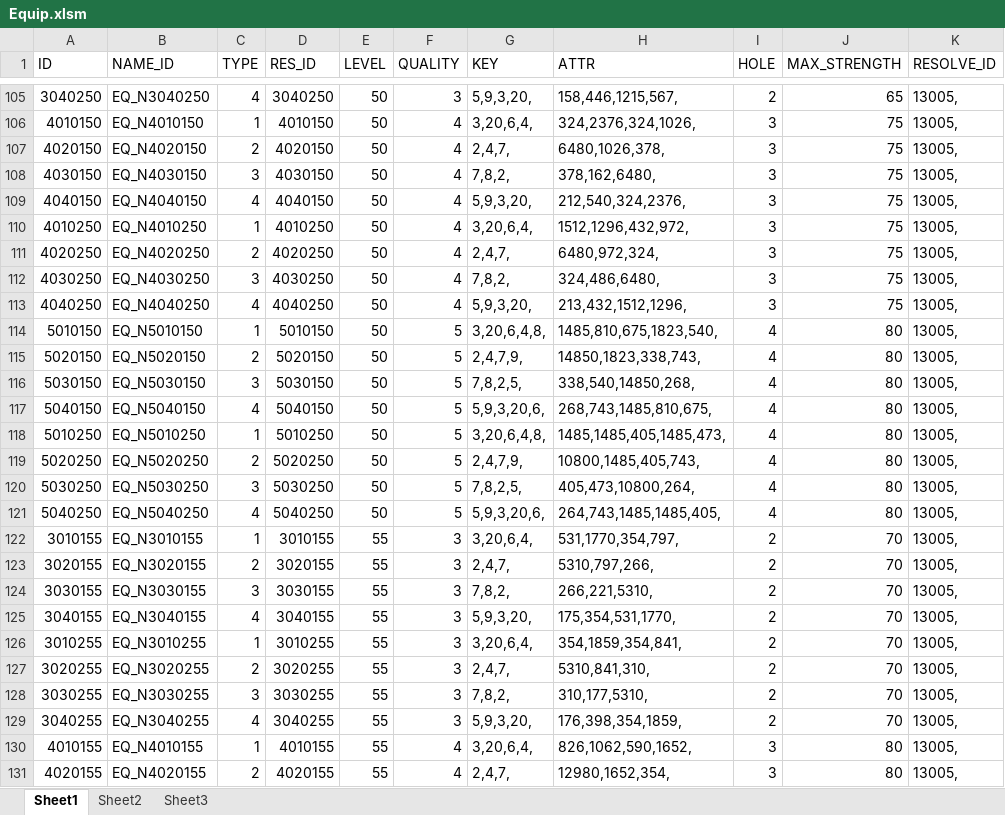
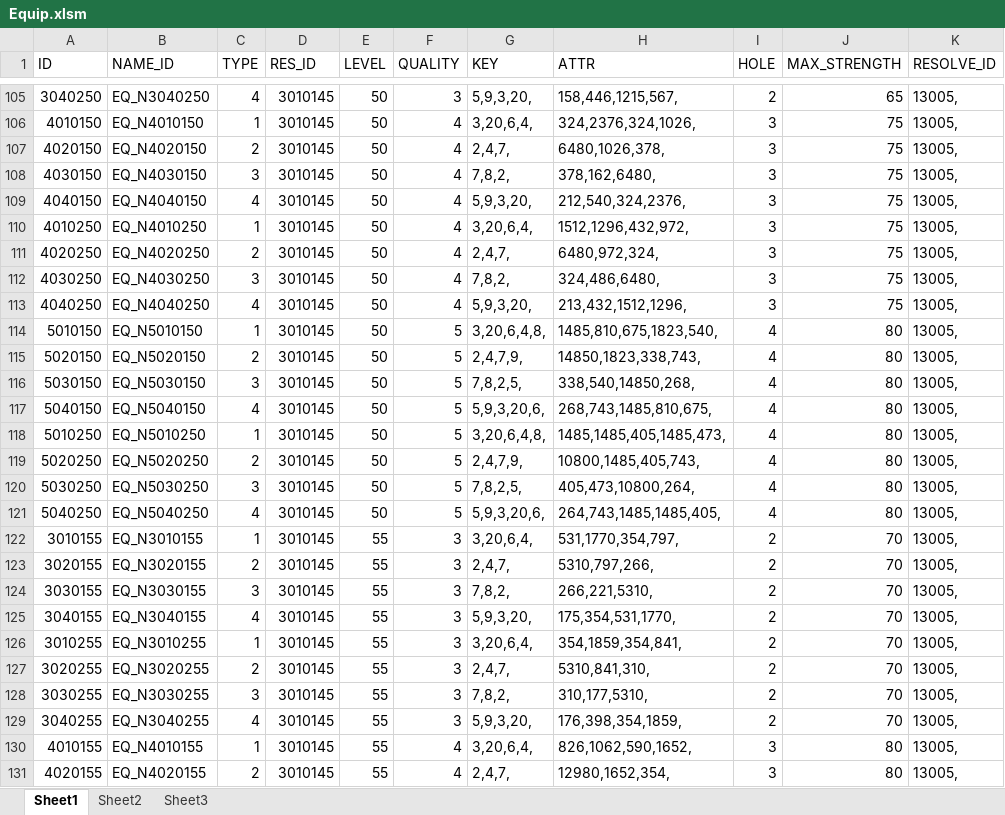
Before and after one commit to sijin1992/PL3, an Excel workbook: Design/Equip.xlsm, sheet Sheet1, drawn as a sheet; only a part is shown, gaps mark what is left out; values as stored, in another font and other column widths than the file's, no cell formats; table styles not drawn; the diff covers the shown part only; the diff names each change by its address in the sheet, - before the commit and + after, or states it on an @@ line.

```diff
--- a/Design/Equip.xlsm (sheet Sheet1)
+++ b/Design/Equip.xlsm (sheet Sheet1)
-D105 (RES_ID): 3040250
+D105 (RES_ID): 3010145
-D106 (RES_ID): 4010150
+D106 (RES_ID): 3010145
-D107 (RES_ID): 4020150
+D107 (RES_ID): 3010145
-D108 (RES_ID): 4030150
+D108 (RES_ID): 3010145
-D109 (RES_ID): 4040150
+D109 (RES_ID): 3010145
-D110 (RES_ID): 4010250
+D110 (RES_ID): 3010145
-D111 (RES_ID): 4020250
+D111 (RES_ID): 3010145
-D112 (RES_ID): 4030250
+D112 (RES_ID): 3010145
-D113 (RES_ID): 4040250
+D113 (RES_ID): 3010145
-D114 (RES_ID): 5010150
+D114 (RES_ID): 3010145
-D115 (RES_ID): 5020150
+D115 (RES_ID): 3010145
-D116 (RES_ID): 5030150
+D116 (RES_ID): 3010145
-D117 (RES_ID): 5040150
+D117 (RES_ID): 3010145
-D118 (RES_ID): 5010250
+D118 (RES_ID): 3010145
-D119 (RES_ID): 5020250
+D119 (RES_ID): 3010145
-D120 (RES_ID): 5030250
+D120 (RES_ID): 3010145
-D121 (RES_ID): 5040250
+D121 (RES_ID): 3010145
-D122 (RES_ID): 3010155
+D122 (RES_ID): 3010145
-D123 (RES_ID): 3020155
+D123 (RES_ID): 3010145
-D124 (RES_ID): 3030155
+D124 (RES_ID): 3010145
-D125 (RES_ID): 3040155
+D125 (RES_ID): 3010145
-D126 (RES_ID): 3010255
+D126 (RES_ID): 3010145
-D127 (RES_ID): 3020255
+D127 (RES_ID): 3010145
-D128 (RES_ID): 3030255
+D128 (RES_ID): 3010145
-D129 (RES_ID): 3040255
+D129 (RES_ID): 3010145
-D130 (RES_ID): 4010155
+D130 (RES_ID): 3010145
-D131 (RES_ID): 4020155
+D131 (RES_ID): 3010145
```
Also changed, not shown: 89 edited cells elsewhere in this sheet, cell formats, 3 other files.
